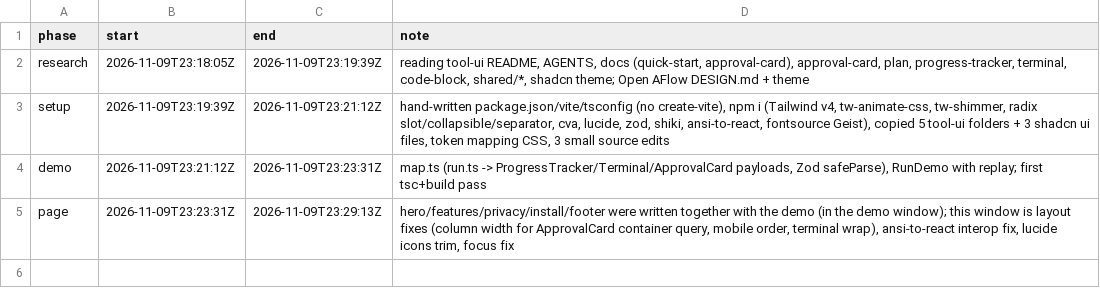
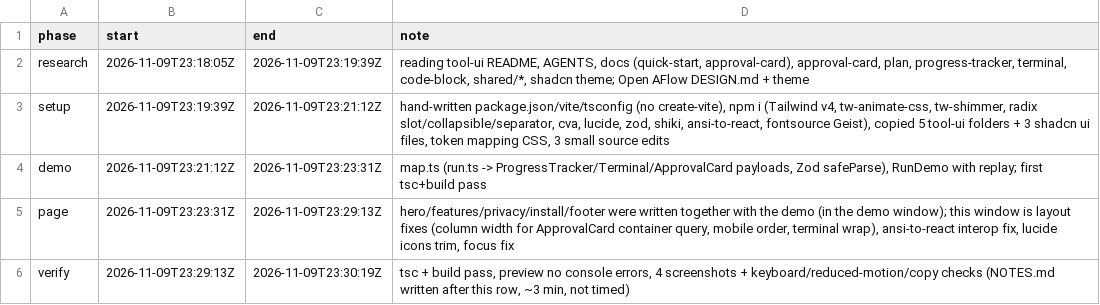
Before and after one commit to iamphduc/claude-pod, a TSV file: experiments/openaflow-homepage/variants/tool-ui/timing.tsv, drawn as a sheet; the diff names each change by its address in the sheet, - before the commit and + after, or states it on an @@ line.

```diff
--- a/experiments/openaflow-homepage/variants/tool-ui/timing.tsv
+++ b/experiments/openaflow-homepage/variants/tool-ui/timing.tsv
+row 6: verify | 2026-11-09T23:29:13Z | 2026-11-09T23:30:19Z | tsc + build pass, preview no console errors, 4 screenshots + keyboard/reduced-motion/copy checks (NOTES.md written after this row, ~3 min, not timed)
```
Also changed, not shown: 2 other files.
